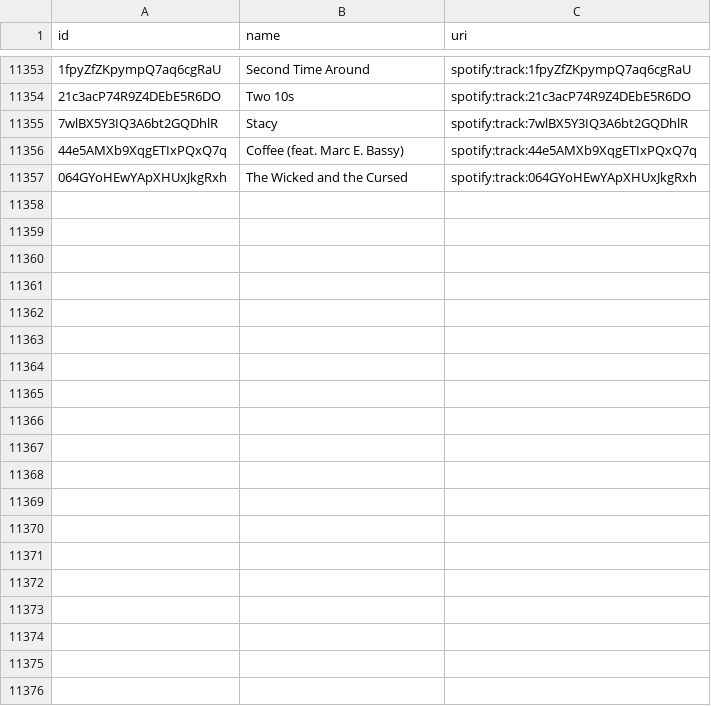
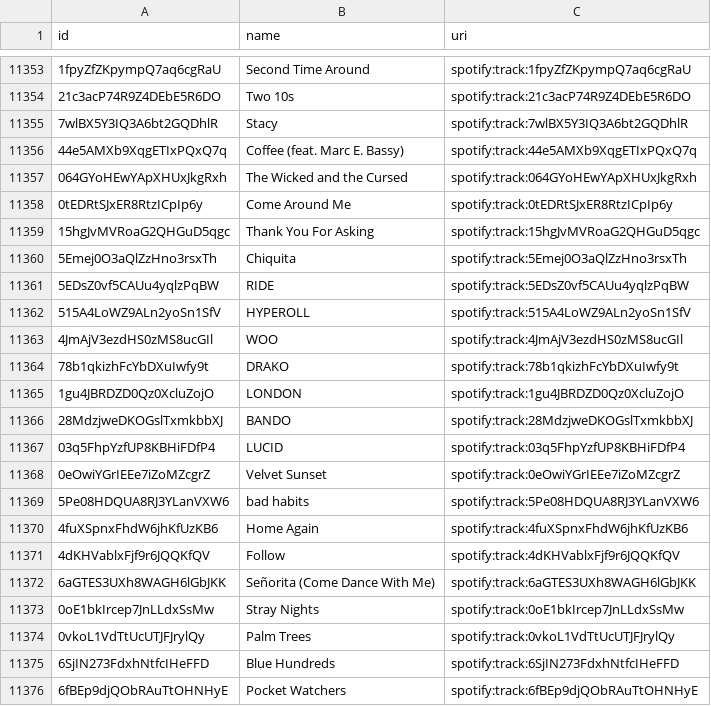
Before and after one commit to aaguil10/Playlist_Generator, a CSV file: played_history.csv, drawn as a sheet; only a part is shown, gaps mark what is left out; the diff covers the shown part only; the diff names each change by its address in the sheet, - before the commit and + after, or states it on an @@ line.

```diff
--- a/played_history.csv
+++ b/played_history.csv
+row 11358: 0tEDRtSJxER8RtzICpIp6y | Come Around Me | spotify:track:0tEDRtSJxER8RtzICpIp6y
+row 11359: 15hgJvMVRoaG2QHGuD5qgc | Thank You For Asking | spotify:track:15hgJvMVRoaG2QHGuD5qgc
+row 11360: 5Emej0O3aQlZzHno3rsxTh | Chiquita | spotify:track:5Emej0O3aQlZzHno3rsxTh
+row 11361: 5EDsZ0vf5CAUu4yqlzPqBW | RIDE | spotify:track:5EDsZ0vf5CAUu4yqlzPqBW
+row 11362: 515A4LoWZ9ALn2yoSn1SfV | HYPEROLL | spotify:track:515A4LoWZ9ALn2yoSn1SfV
+row 11363: 4JmAjV3ezdHS0zMS8ucGIl | WOO | spotify:track:4JmAjV3ezdHS0zMS8ucGIl
+row 11364: 78b1qkizhFcYbDXuIwfy9t | DRAKO | spotify:track:78b1qkizhFcYbDXuIwfy9t
+row 11365: 1gu4JBRDZD0Qz0XcluZojO | LONDON | spotify:track:1gu4JBRDZD0Qz0XcluZojO
+row 11366: 28MdzjweDKOGslTxmkbbXJ | BANDO | spotify:track:28MdzjweDKOGslTxmkbbXJ
+row 11367: 03q5FhpYzfUP8KBHiFDfP4 | LUCID | spotify:track:03q5FhpYzfUP8KBHiFDfP4
+row 11368: 0eOwiYGrIEEe7iZoMZcgrZ | Velvet Sunset | spotify:track:0eOwiYGrIEEe7iZoMZcgrZ
+row 11369: 5Pe08HDQUA8RJ3YLanVXW6 | bad habits | spotify:track:5Pe08HDQUA8RJ3YLanVXW6
+row 11370: 4fuXSpnxFhdW6jhKfUzKB6 | Home Again | spotify:track:4fuXSpnxFhdW6jhKfUzKB6
+row 11371: 4dKHVablxFjf9r6JQQKfQV | Follow | spotify:track:4dKHVablxFjf9r6JQQKfQV
+row 11372: 6aGTES3UXh8WAGH6lGbJKK | Señorita (Come Dance With Me) | spotify:track:6aGTES3UXh8WAGH6lGbJKK
+row 11373: 0oE1bkIrcep7JnLLdxSsMw | Stray Nights | spotify:track:0oE1bkIrcep7JnLLdxSsMw
+row 11374: 0vkoL1VdTtUcUTJFJrylQy | Palm Trees | spotify:track:0vkoL1VdTtUcUTJFJrylQy
+row 11375: 6SjIN273FdxhNtfcIHeFFD | Blue Hundreds | spotify:track:6SjIN273FdxhNtfcIHeFFD
+row 11376: 6fBEp9djQObRAuTtOHNHyE | Pocket Watchers | spotify:track:6fBEp9djQObRAuTtOHNHyE
```
Also changed, not shown: 37 added rows elsewhere in this file, csv/history.csv, 3 other files.
